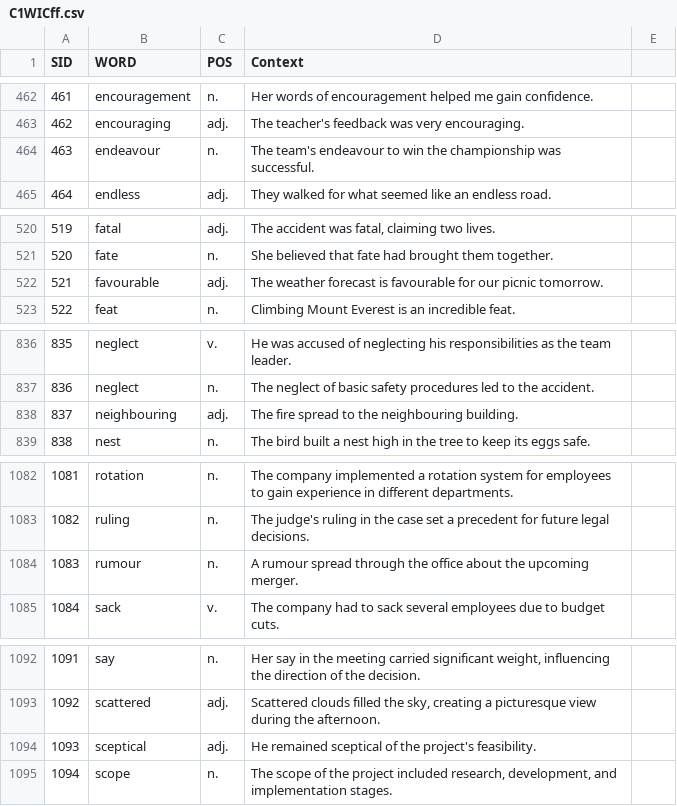
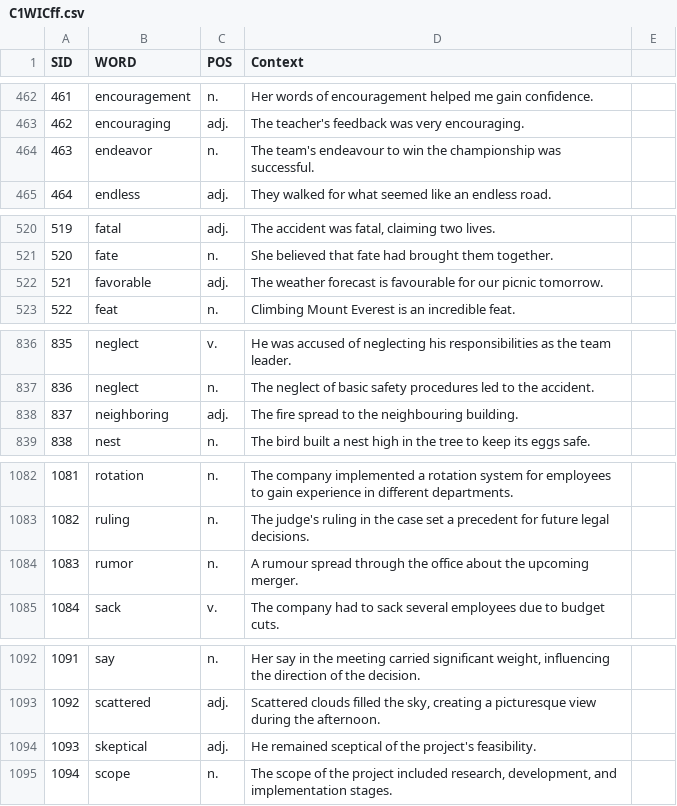
Before and after one commit to MK316/CEFR, a CSV file: data/C1WICff.csv, drawn as a sheet; only a part is shown, gaps mark what is left out.

Commit message:
Update C1WICff.csv

```diff
--- a/data/C1WICff.csv
+++ b/data/C1WICff.csv
@@ -463,3 +463,3 @@ SID,WORD,POS,Context,
 462,encouraging,adj.,The teacher's feedback was very encouraging.,
-463,endeavour,n.,The team's endeavour to win the championship was successful.,
+463,endeavor,n.,The team's endeavour to win the championship was successful.,
 464,endless,adj.,They walked for what seemed like an endless road.,
@@ -521,3 +521,3 @@ SID,WORD,POS,Context,
 520,fate,n.,She believed that fate had brought them together.,
-521,favourable,adj.,The weather forecast is favourable for our picnic tomorrow.,
+521,favorable,adj.,The weather forecast is favourable for our picnic tomorrow.,
 522,feat,n.,Climbing Mount Everest is an incredible feat.,
@@ -837,3 +837,3 @@ SID,WORD,POS,Context,
 836,neglect,n.,The neglect of basic safety procedures led to the accident.,
-837,neighbouring,adj.,The fire spread to the neighbouring building.,
+837,neighboring,adj.,The fire spread to the neighbouring building.,
 838,nest,n.,The bird built a nest high in the tree to keep its eggs safe.,
@@ -1083,3 +1083,3 @@ SID,WORD,POS,Context,
 1082,ruling,n.,The judge's ruling in the case set a precedent for future legal decisions.,
-1083,rumour,n.,A rumour spread through the office about the upcoming merger.,
+1083,rumor,n.,A rumour spread through the office about the upcoming merger.,
 1084,sack,v.,The company had to sack several employees due to budget cuts.,
@@ -1093,3 +1093,3 @@ SID,WORD,POS,Context,
 1092,scattered,adj.,"Scattered clouds filled the sky, creating a picturesque view during the afternoon.",
-1093,sceptical,adj.,He remained sceptical of the project's feasibility.,
+1093,skeptical,adj.,He remained sceptical of the project's feasibility.,
 1094,scope,n.,"The scope of the project included research, development, and implementation stages.",
```
